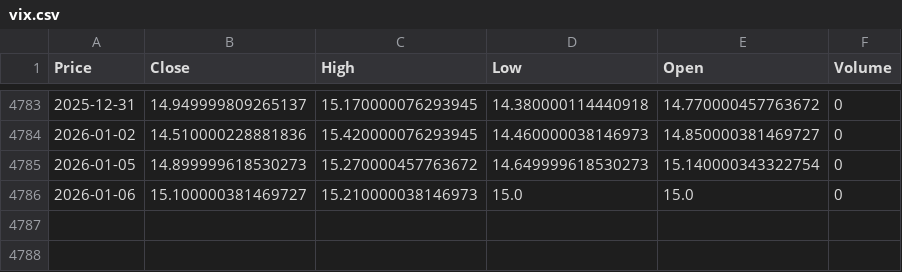
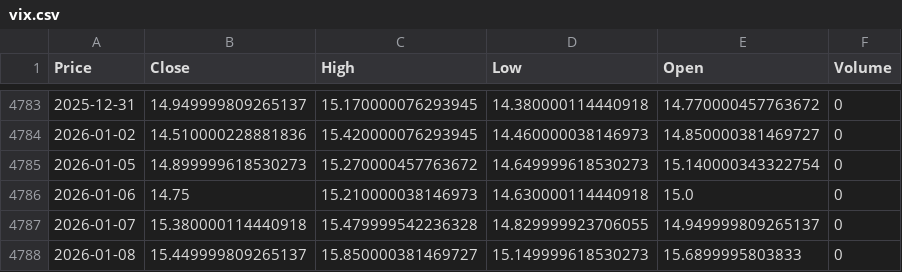
Before and after one commit to Daksh3008/forecast_updated, a CSV file: data/vix.csv, drawn as a sheet; only a part is shown, gaps mark what is left out; the diff names each change by its address in the sheet, - before the commit and + after, or states it on an @@ line.

```diff
--- a/data/vix.csv
+++ b/data/vix.csv
-B4786 (Close): 15.100000381469727
+B4786 (Close): 14.75
-D4786 (Low): 15.0
+D4786 (Low): 14.630000114440918
+row 4787: 2026-01-07 | 15.380000114440918 | 15.479999542236328 | 14.829999923706055 | 14.949999809265137 | 0
+row 4788: 2026-01-08 | 15.449999809265137 | 15.850000381469727 | 15.149999618530273 | 15.6899995803833 | 0
```
Also changed, not shown: data/brent.csv, data/dxy.csv, 11 other files.
